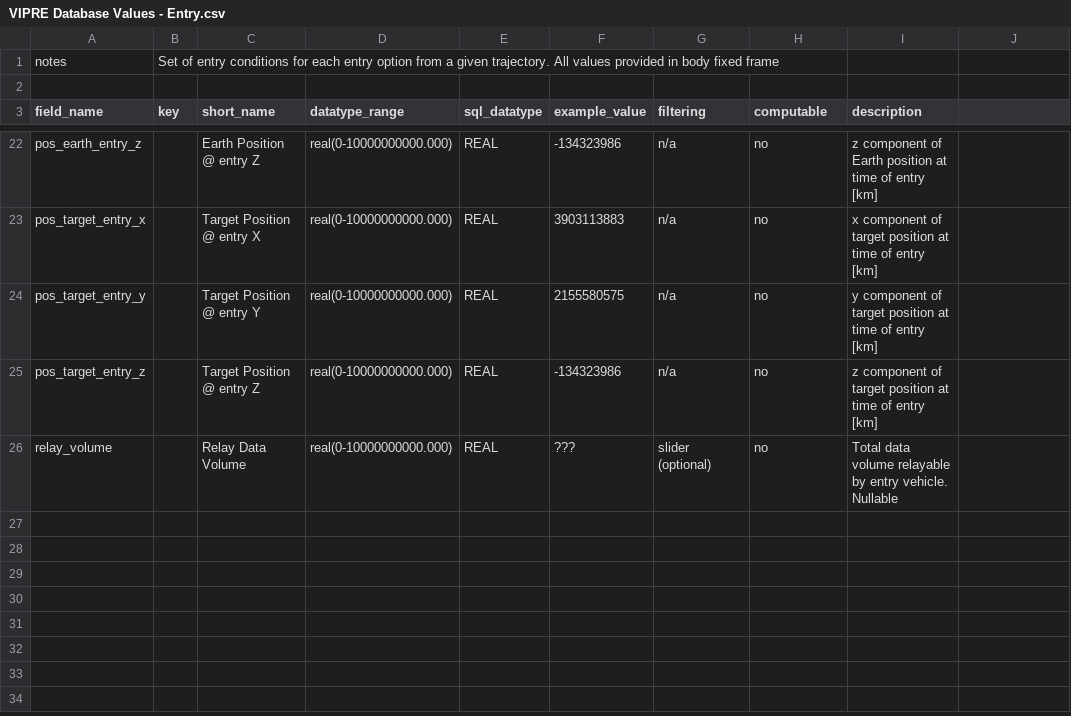
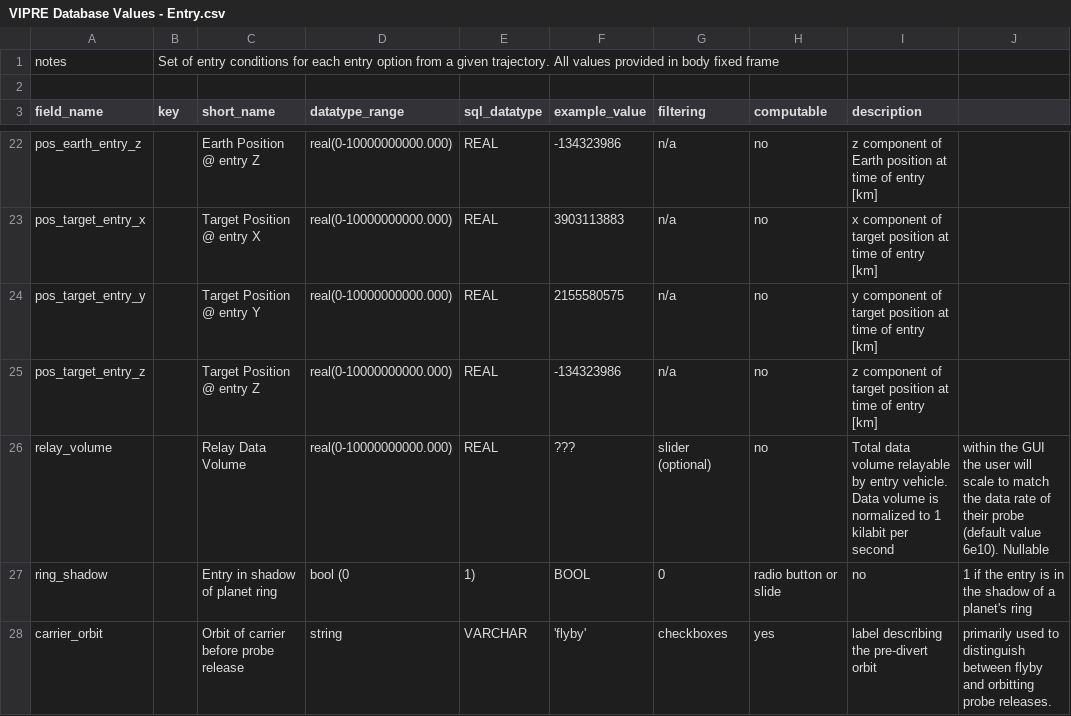
Before and after one commit to jpl-vipre/vipre-schemas, a CSV file: sheets/VIPRE Database Values - Entry.csv, drawn as a sheet; only a part is shown, gaps mark what is left out.

Commit message:
update entry to include ring shadow and carrier orbit

```diff
--- a/sheets/VIPRE Database Values - Entry.csv
+++ b/sheets/VIPRE Database Values - Entry.csv
@@ -25,2 +25,4 @@ pos_target_entry_y,,Target Position @ entry Y,real(0-10000000000.000),REAL,21555
 pos_target_entry_z,,Target Position @ entry Z,real(0-10000000000.000),REAL,-134323986,n/a,no,z component of target position at time of entry [km]
-relay_volume,,Relay Data Volume,real(0-10000000000.000),REAL,???,slider (optional),no,Total data volume relayable by entry vehicle. Nullable
+relay_volume,,Relay Data Volume,real(0-10000000000.000),REAL,???,slider (optional),no,Total data volume relayable by entry vehicle. Data volume is normalized to 1 kilabit per second, within the GUI the user will scale to match the data rate of their probe (default value 6e10). Nullable
+ring_shadow,,Entry in shadow of planet ring, bool (0,1),BOOL,0,radio button or slide,no,1 if the entry is in the shadow of a planet's ring
+carrier_orbit,,Orbit of carrier before probe release,string,VARCHAR, 'flyby',checkboxes,yes,label describing the pre-divert orbit, primarily used to distinguish between flyby and orbitting probe releases.
```
